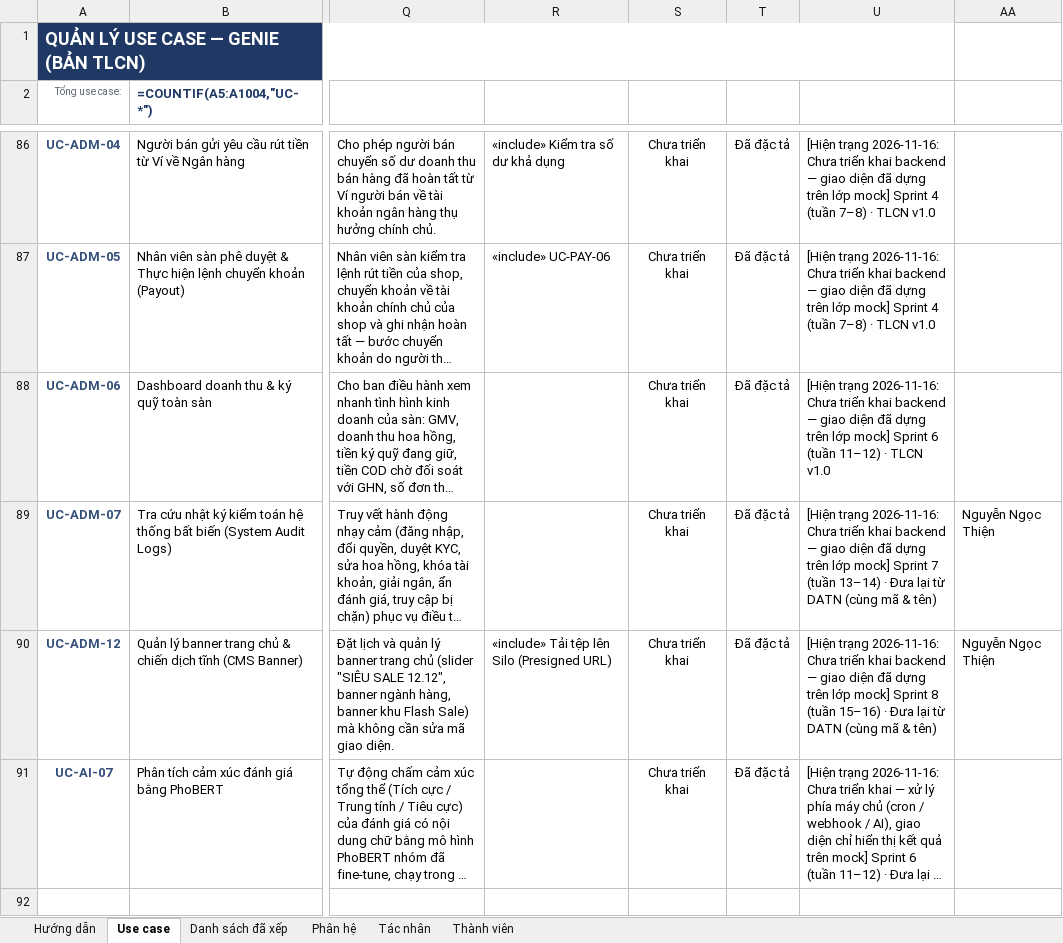
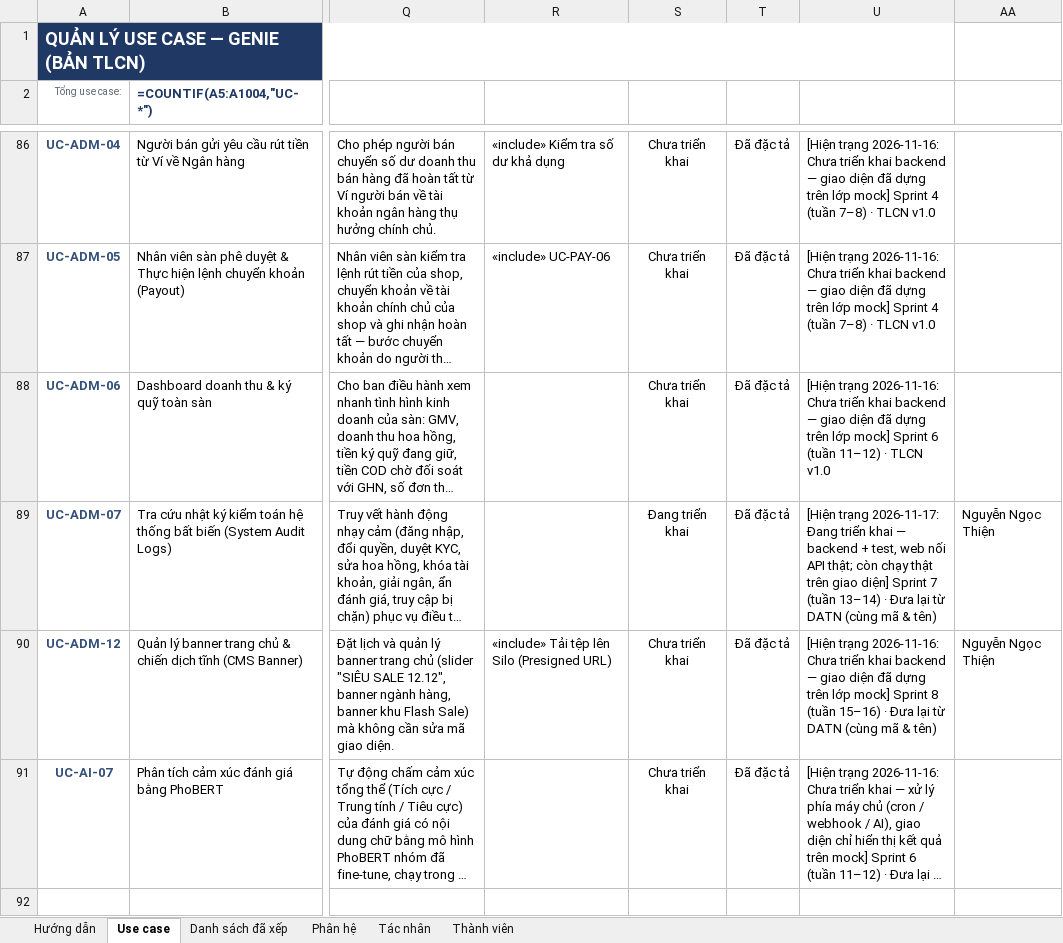
Before and after one commit to qu2nishere/genie-multivendor-platform, an Excel workbook: docs/Document/diagrams/UseCaseDiagram/Quản Lý UseCase.xlsx, sheet Use case, drawn as a sheet; only a part is shown, gaps mark what is left out; long unchanged cells end in …; values as stored, in another font and other column widths than the file's, no borders; formulas without a stored value are shown as written; conditional formats not drawn; the diff names each change by its address in the sheet, - before the commit and + after, or states it on an @@ line.

Commit message:
docs(admin): record audit log use case as implemented
Align UC-ADM-07 with the audit-logs endpoints, document the 90-day and
50,000-row limits and the AuditAction to AuditCategory mapping, add HTTP
examples, and mark backend, tests and web wiring as done in the progress
checklist and workbook while the manual run is still pending.

```diff
--- a/docs/Document/diagrams/UseCaseDiagram/Quản Lý UseCase.xlsx (sheet Use case)
+++ b/docs/Document/diagrams/UseCaseDiagram/Quản Lý UseCase.xlsx (sheet Use case)
-S89: Chưa triển khai
+S89: Đang triển khai
-U89: [Hiện trạng 2026-11-16: Chưa triển khai backend — giao diện đã dựng trên lớp mock] Sprint 7…
+U89: [Hiện trạng 2026-11-17: Đang triển khai — backend + test, web nối API thật; còn chạy thật trên giao diện] Sprint 7…
```
Also changed, not shown: 8 other files.
